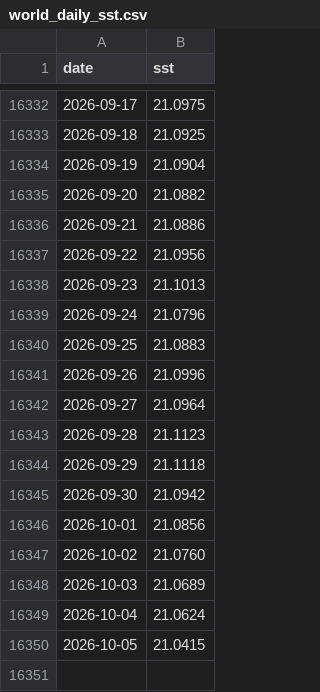
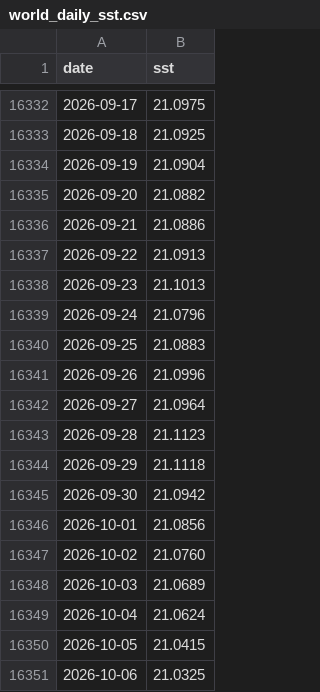
Before and after one commit to Yoyojolanda/earthindicators, a CSV file: data/world_daily_sst.csv, drawn as a sheet; only a part is shown, gaps mark what is left out.

```diff
--- a/data/world_daily_sst.csv
+++ b/data/world_daily_sst.csv
@@ -16336,3 +16336,3 @@ date,sst
 2026-09-21,21.0886
-2026-09-22,21.0956
+2026-09-22,21.0913
 2026-09-23,21.1013
@@ -16350 +16350,2 @@ date,sst
 2026-10-05,21.0415
+2026-10-06,21.0325
```
Also changed, not shown: 1 other file.
